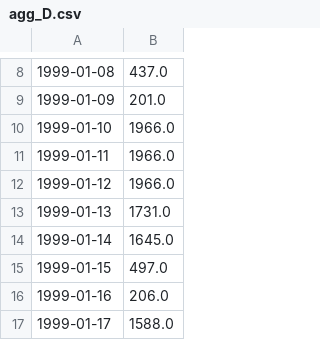
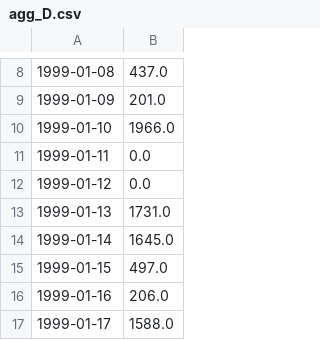
Before and after one commit to KuberJain/CallCenterAnalyticIntegrationOptimization, a CSV file: Israel_Bank_Data/agg_D.csv, drawn as a sheet; only a part is shown, gaps mark what is left out.

```diff
--- a/Israel_Bank_Data/agg_D.csv
+++ b/Israel_Bank_Data/agg_D.csv
@@ -10,4 +10,4 @@
 1999-01-10,1966.0
-1999-01-11,1966.0
-1999-01-12,1966.0
+1999-01-11,0.0
+1999-01-12,0.0
 1999-01-13,1731.0
```
Also changed, not shown: Israel_Bank_Data/agg_H.csv, 2 other files.
